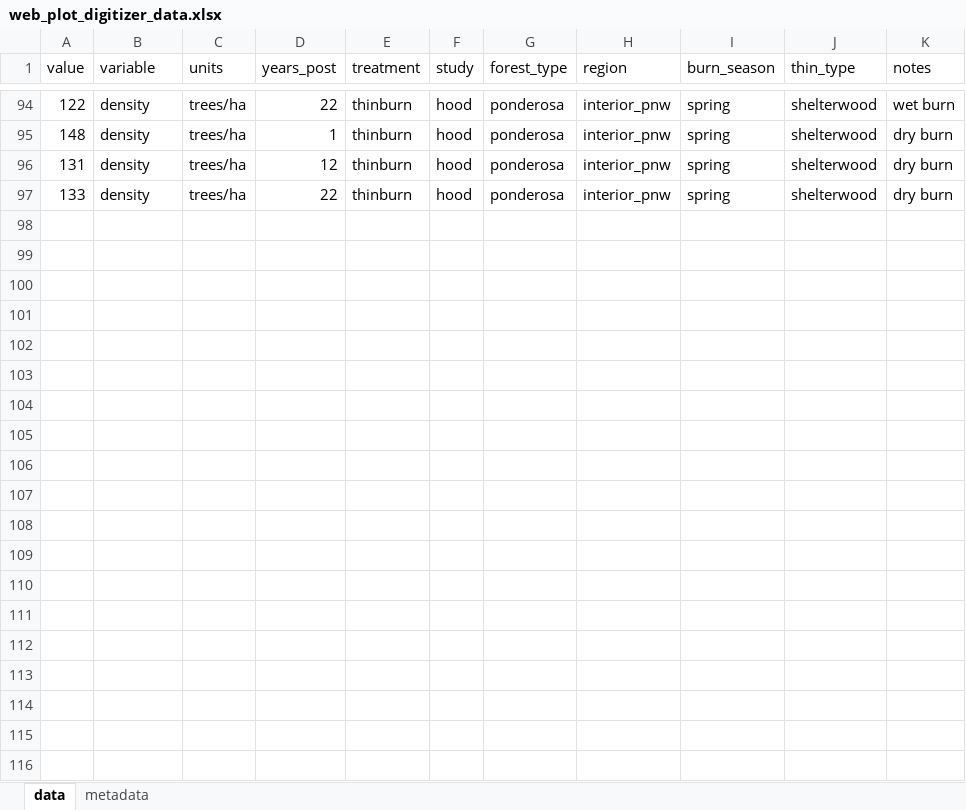
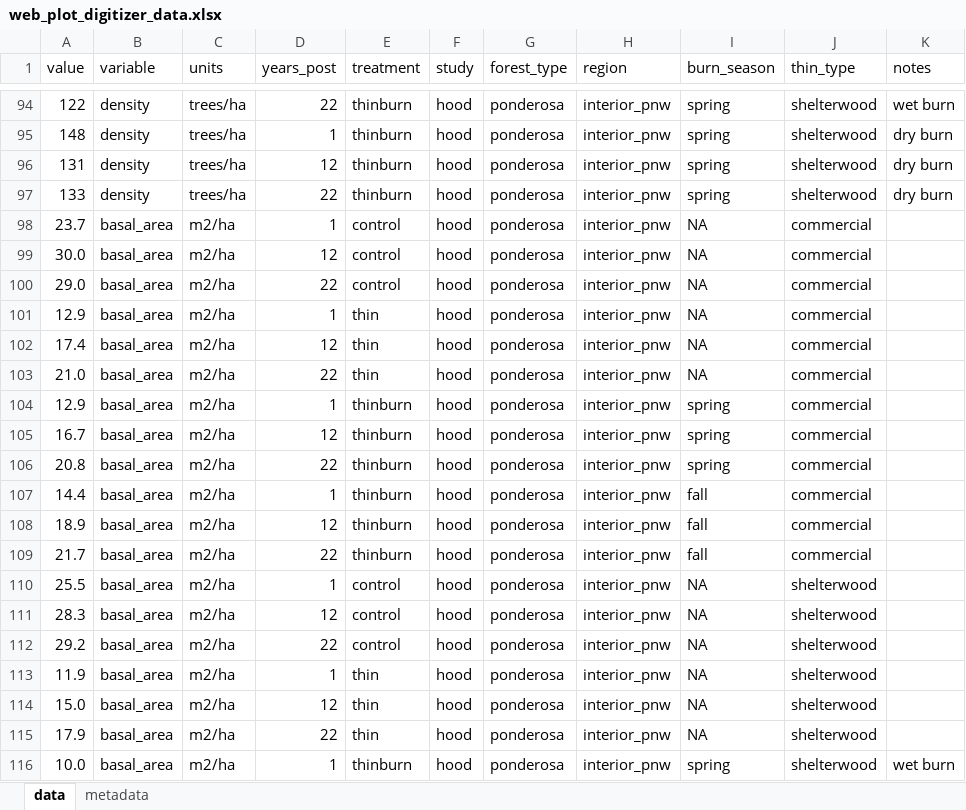
Before and after one commit to don-radcliffe/fuels_longevity, an Excel workbook: data/web_plot_digitizer_data.xlsx, sheet data, drawn as a sheet; only a part is shown, gaps mark what is left out; values as stored, in another font and other column widths than the file's, no borders; charts and pictures not drawn; the diff covers the shown part only; the diff names each change by its address in the sheet, - before the commit and + after, or states it on an @@ line.

Commit message:
finished digitizing hood et al 2020

```diff
--- a/data/web_plot_digitizer_data.xlsx (sheet data)
+++ b/data/web_plot_digitizer_data.xlsx (sheet data)
+row 98: 23.7 | basal_area | m2/ha | 1 | control | hood | ponderosa | interior_pnw | NA | commercial
+row 99: 30.0 | basal_area | m2/ha | 12 | control | hood | ponderosa | interior_pnw | NA | commercial
+row 100: 29.0 | basal_area | m2/ha | 22 | control | hood | ponderosa | interior_pnw | NA | commercial
+row 101: 12.9 | basal_area | m2/ha | 1 | thin | hood | ponderosa | interior_pnw | NA | commercial
+row 102: 17.4 | basal_area | m2/ha | 12 | thin | hood | ponderosa | interior_pnw | NA | commercial
+row 103: 21.0 | basal_area | m2/ha | 22 | thin | hood | ponderosa | interior_pnw | NA | commercial
+row 104: 12.9 | basal_area | m2/ha | 1 | thinburn | hood | ponderosa | interior_pnw | spring | commercial
+row 105: 16.7 | basal_area | m2/ha | 12 | thinburn | hood | ponderosa | interior_pnw | spring | commercial
+row 106: 20.8 | basal_area | m2/ha | 22 | thinburn | hood | ponderosa | interior_pnw | spring | commercial
+row 107: 14.4 | basal_area | m2/ha | 1 | thinburn | hood | ponderosa | interior_pnw | fall | commercial
+row 108: 18.9 | basal_area | m2/ha | 12 | thinburn | hood | ponderosa | interior_pnw | fall | commercial
+row 109: 21.7 | basal_area | m2/ha | 22 | thinburn | hood | ponderosa | interior_pnw | fall | commercial
+row 110: 25.5 | basal_area | m2/ha | 1 | control | hood | ponderosa | interior_pnw | NA | shelterwood
+row 111: 28.3 | basal_area | m2/ha | 12 | control | hood | ponderosa | interior_pnw | NA | shelterwood
+row 112: 29.2 | basal_area | m2/ha | 22 | control | hood | ponderosa | interior_pnw | NA | shelterwood
+row 113: 11.9 | basal_area | m2/ha | 1 | thin | hood | ponderosa | interior_pnw | NA | shelterwood
+row 114: 15.0 | basal_area | m2/ha | 12 | thin | hood | ponderosa | interior_pnw | NA | shelterwood
+row 115: 17.9 | basal_area | m2/ha | 22 | thin | hood | ponderosa | interior_pnw | NA | shelterwood
+row 116: 10.0 | basal_area | m2/ha | 1 | thinburn | hood | ponderosa | interior_pnw | spring | shelterwood | wet burn
```
Also changed, not shown: 69 added rows elsewhere in this sheet, 8 other files.
